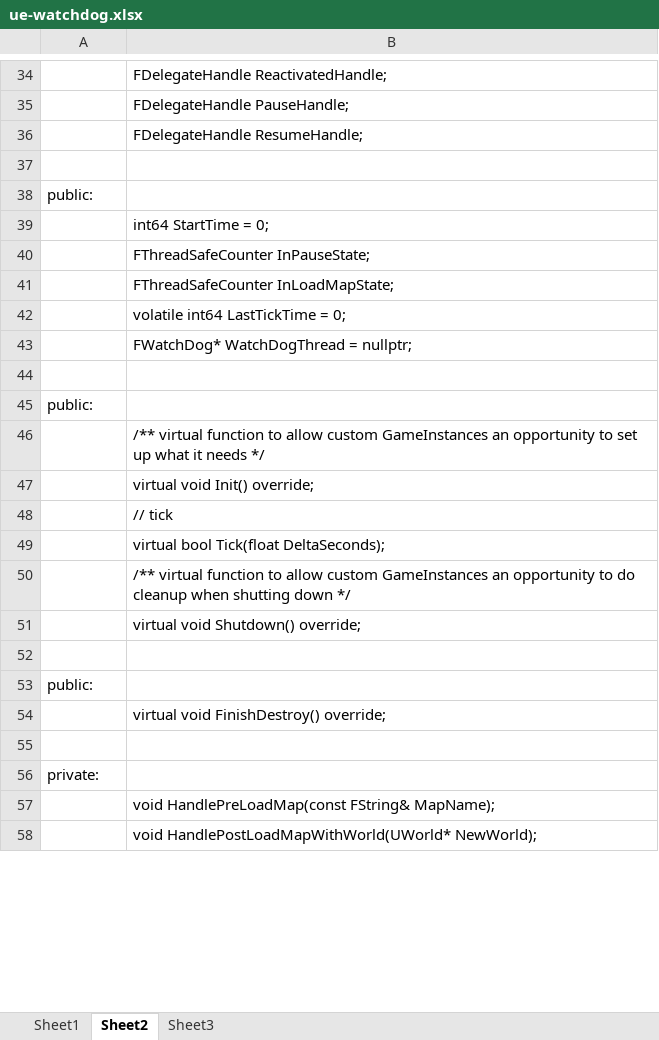
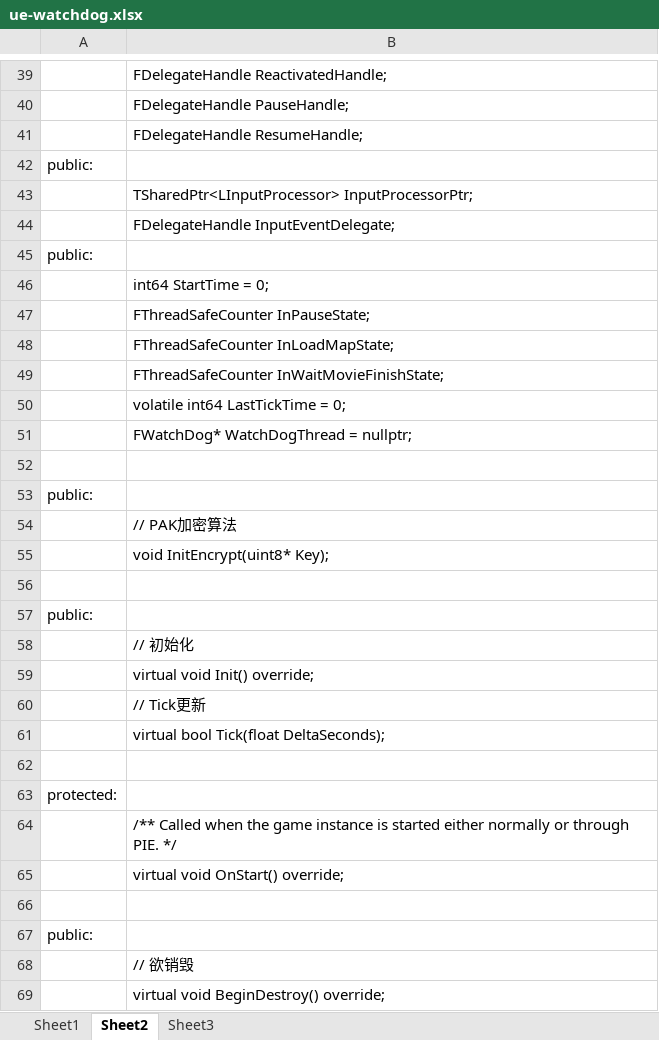
Before and after one commit to guanzhongdaoke/ue, an Excel workbook: doc5/ue-watchdog.xlsx, sheet Sheet2, drawn as a sheet; only a part is shown, gaps mark what is left out; the shorter side is filled out with more unchanged rows; values as stored, in another font and other column widths than the file's, no borders; removed rows and columns are numbered as before the commit, all else as after; the diff covers the shown part only; the diff names each change by its address in the sheet, - before the commit and + after, or states it on an @@ line.

```diff
--- a/doc5/ue-watchdog.xlsx (sheet Sheet2)
+++ b/doc5/ue-watchdog.xlsx (sheet Sheet2)
-A42: (empty)
+A42: public:
+row 43:  | TSharedPtr<LInputProcessor> InputProcessorPtr;
+row 44:  | FDelegateHandle InputEventDelegate;
+row 49:  | FThreadSafeCounter InWaitMovieFinishState;
-B54: /** virtual function to allow custom GameInstances an opportunity to set up what it needs */
+B54: // PAK加密算法
-B55: virtual void Init() override;
+B55: void InitEncrypt(uint8* Key);
-row 48:  | // tick
-row 50:  | /** virtual function to allow custom GameInstances an opportunity to do cleanup when shutting down */
-row 51:  | virtual void Shutdown() override;
+row 58:  | // 初始化
+row 59:  | virtual void Init() override;
+row 60:  | // Tick更新
@@ row 49 moved to row 61: virtual bool Tick(float DeltaSeconds); @@
+row 62: (empty)
+row 63: protected:
+row 64:  | /** Called when the game instance is started either normally or through PIE. */
+row 65:  | virtual void OnStart() override;
+row 66: (empty)
+row 67: public:
+row 68:  | // 欲销毁
+row 69:  | virtual void BeginDestroy() override;
```
Also changed, not shown: 15 added rows and 4 edited cells elsewhere in this sheet, sheet Sheet3, doc/ue4_movieplayer.xlsx, 1 other file.
